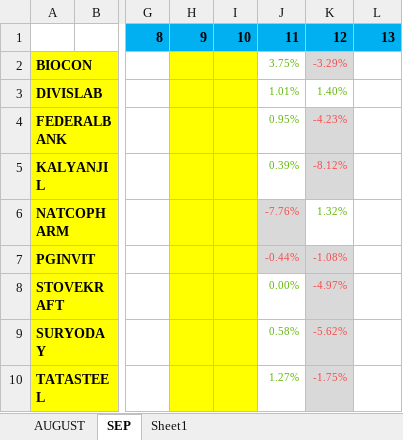
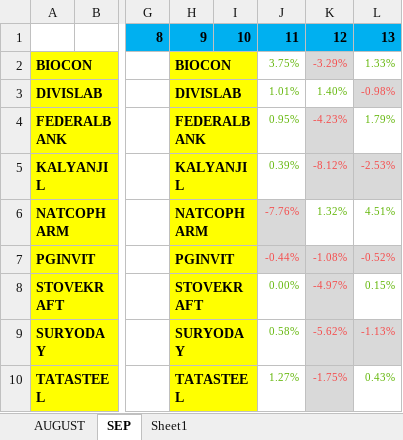
Before and after one commit to Balajilp/stock_updates, an Excel workbook: TRADE_LIST.xlsx, sheet SEP, drawn as a sheet; only a part is shown, gaps mark what is left out; values as stored, in another font and other column widths than the file's, no borders; the diff covers the shown part only; the diff names each change by its address in the sheet, - before the commit and + after, or states it on an @@ line.

Commit message:
latest update 13-09-2023

```diff
--- a/TRADE_LIST.xlsx (sheet SEP)
+++ b/TRADE_LIST.xlsx (sheet SEP)
-H2: (empty)
+H2: BIOCON
+H2:I2 merged
-L2: (empty)
+L2: 1.33%
-H3: (empty)
+H3: DIVISLAB
+H3:I3 merged
-L3: (empty)
+L3: -0.98%
-L3 fill: none
+L3 fill: #D9D9D9
-H4: (empty)
+H4: FEDERALBANK
+H4:I4 merged
-L4: (empty)
+L4: 1.79%
-H5: (empty)
+H5: KALYANJIL
+H5:I5 merged
-L5: (empty)
+L5: -2.53%
-L5 fill: none
+L5 fill: #D9D9D9
-H6: (empty)
+H6: NATCOPHARM
+H6:I6 merged
-L6: (empty)
+L6: 4.51%
-H7: (empty)
+H7: PGINVIT
+H7:I7 merged
-L7: (empty)
+L7: -0.52%
-L7 fill: none
+L7 fill: #D9D9D9
-H8: (empty)
+H8: STOVEKRAFT
+H8:I8 merged
-L8: (empty)
+L8: 0.15%
-H9: (empty)
+H9: SURYODAY
+H9:I9 merged
-L9: (empty)
+L9: -1.13%
-L9 fill: none
+L9 fill: #D9D9D9
-H10: (empty)
+H10: TATASTEEL
+H10:I10 merged
-L10: (empty)
+L10: 0.43%
```
Also changed, not shown: 29 edited cells, cell formats and merged cells elsewhere in this sheet.
